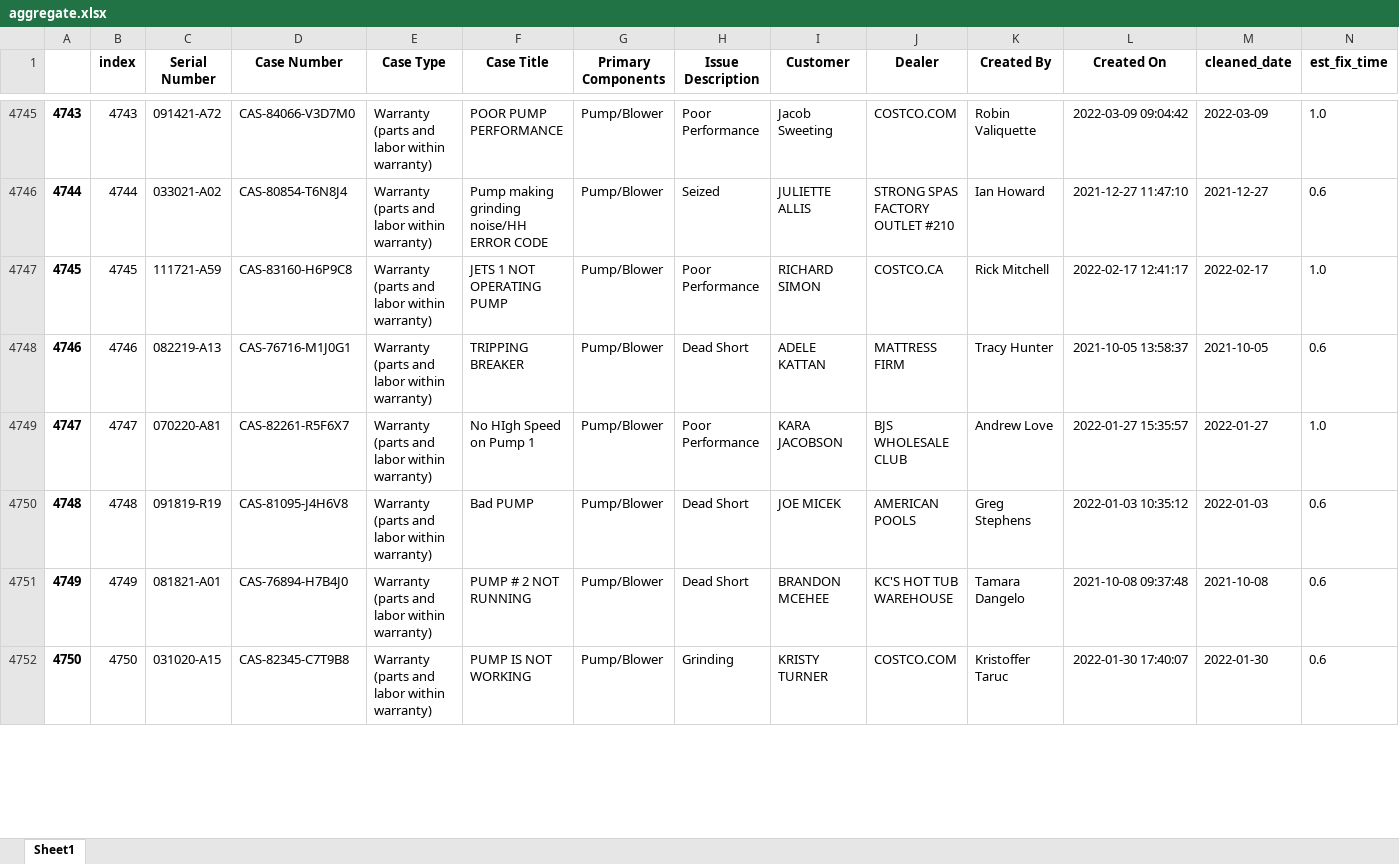
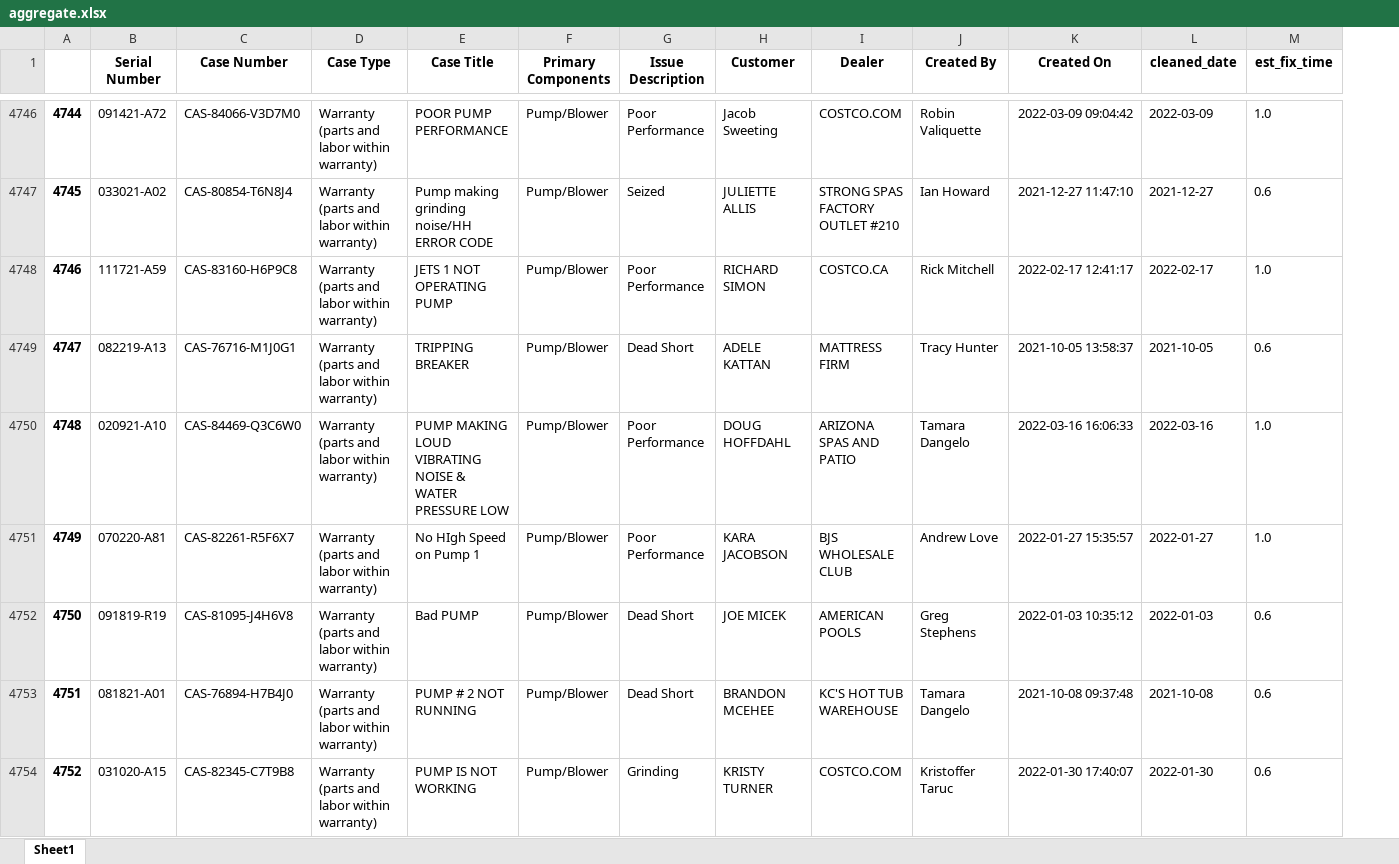
Before and after one commit to mdavidstrong/visualizer, an Excel workbook: aggregate.xlsx, sheet Sheet1, drawn as a sheet; only a part is shown, gaps mark what is left out; values as stored, in another font and other column widths than the file's, no borders; removed rows and columns are numbered as before the commit, all else as after; the diff covers the shown part only; the diff names each change by its address in the sheet, - before the commit and + after, or states it on an @@ line.

Commit message:
added 3/17/22 data. started working on a spa date column

```diff
--- a/aggregate.xlsx (sheet Sheet1)
+++ b/aggregate.xlsx (sheet Sheet1)
-column B (index), rows 4745-4752: 4743 | 4744 | 4745 | 4746 | 4747 | 4748 | 4749 | 4750
@@ column A renumbered from row 9 down @@
+row 4750: 4748 | 020921-A10 | CAS-84469-Q3C6W0 | Warranty (parts and labor within warranty) | PUMP MAKING LOUD VIBRATING NOISE & WATER PRESSURE LOW | Pump/Blower | Poor Performance | DOUG HOFFDAHL | ARIZONA SPAS AND PATIO | Tamara Dangelo | 2022-03-16 16:06:33 | 2022-03-16 | 1.0
```
Also changed, not shown: 40 added rows, 42 removed rows and 9 edited cells elsewhere in this sheet, 2 other files.
